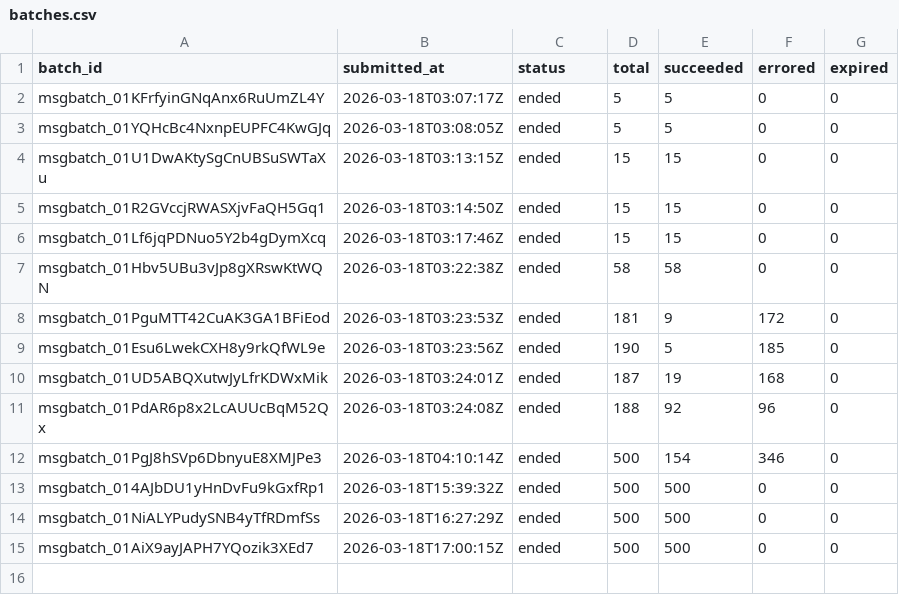
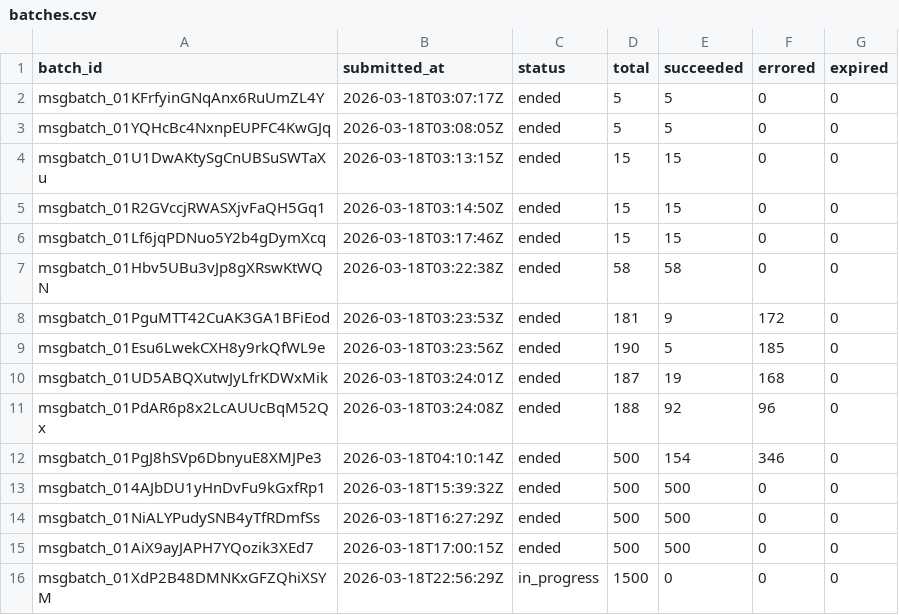
Before and after one commit to onyxfish/smillie, a CSV file: transcriptions/batches.csv, drawn as a sheet.

```diff
--- a/transcriptions/batches.csv
+++ b/transcriptions/batches.csv
@@ -15 +15,2 @@ msgbatch_01NiALYPudySNB4yTfRDmfSs,2026-03-18T16:27:29Z,ended,500,500,0,0
 msgbatch_01AiX9ayJAPH7YQozik3XEd7,2026-03-18T17:00:15Z,ended,500,500,0,0
+msgbatch_01XdP2B48DMNKxGFZQhiXSYM,2026-03-18T22:56:29Z,in_progress,1500,0,0,0
```
Also changed, not shown: 8 other files.
